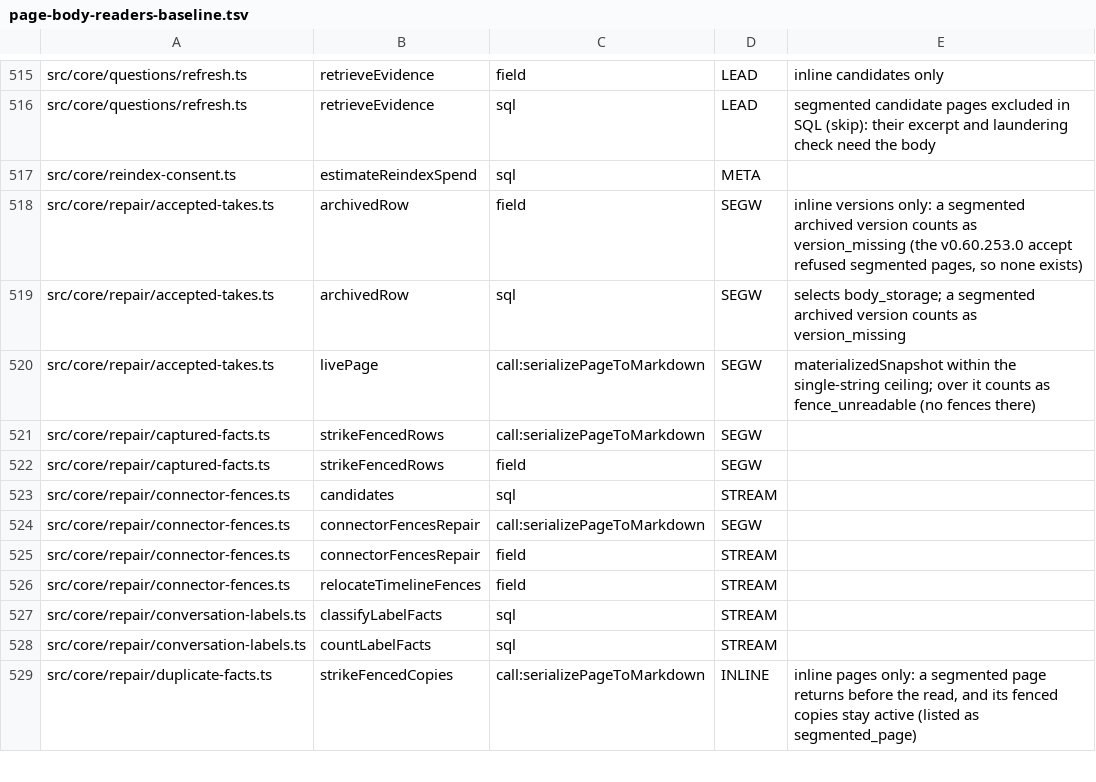
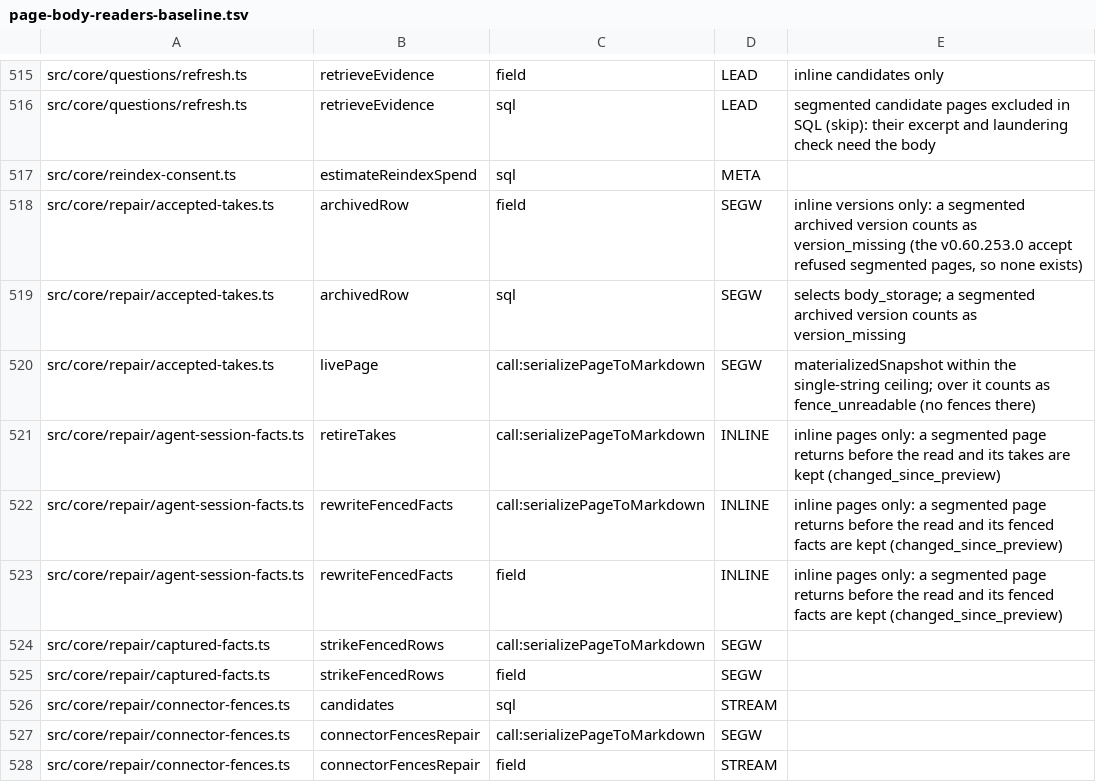
Before and after one commit to Carlo576/gbrain, a TSV file: scripts/page-body-readers-baseline.tsv, drawn as a sheet; only a part is shown, gaps mark what is left out; the shorter side is filled out with more unchanged rows; the diff names each change by its address in the sheet, - before the commit and + after, or states it on an @@ line.

```diff
--- a/scripts/page-body-readers-baseline.tsv
+++ b/scripts/page-body-readers-baseline.tsv
+row 521: src/core/repair/agent-session-facts.ts | retireTakes | call:serializePageToMarkdown | INLINE | inline pages only: a segmented page returns before the read and its takes are kept (changed_since_preview)
+row 522: src/core/repair/agent-session-facts.ts | rewriteFencedFacts | call:serializePageToMarkdown | INLINE | inline pages only: a segmented page returns before the read and its fenced facts are kept (changed_since_preview)
+row 523: src/core/repair/agent-session-facts.ts | rewriteFencedFacts | field | INLINE | inline pages only: a segmented page returns before the read and its fenced facts are kept (changed_since_preview)
```
Also changed, not shown: docs/architecture/canonical-writers.tsv, 29 other files.
